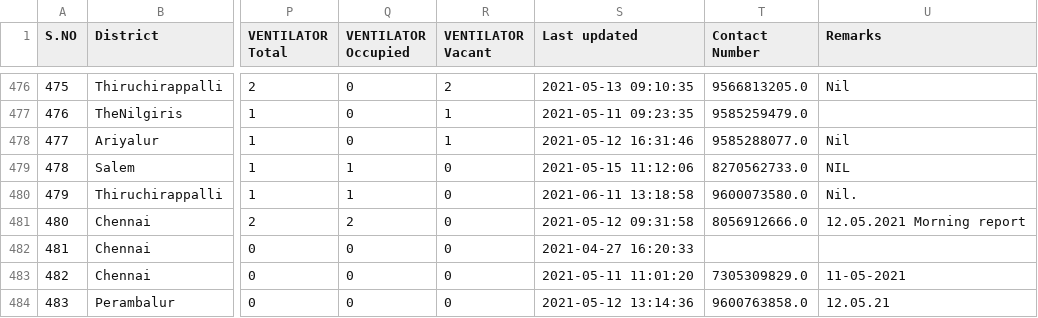
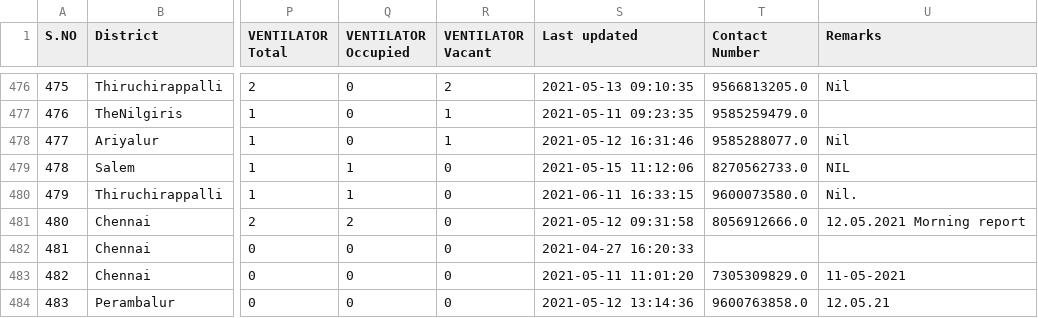
Before and after one commit to stopcoronatn/stopcoronatn.github.io, a CSV file: data/beds.csv, drawn as a sheet; only a part is shown, gaps mark what is left out; the diff covers the shown part only; the diff names each change by its address in the sheet, - before the commit and + after, or states it on an @@ line.

```diff
--- a/data/beds.csv
+++ b/data/beds.csv
-S480 (Last updated): 2021-06-11 13:18:58
+S480 (Last updated): 2021-06-11 16:33:15
```
Also changed, not shown: 58 edited cells elsewhere in this file.
